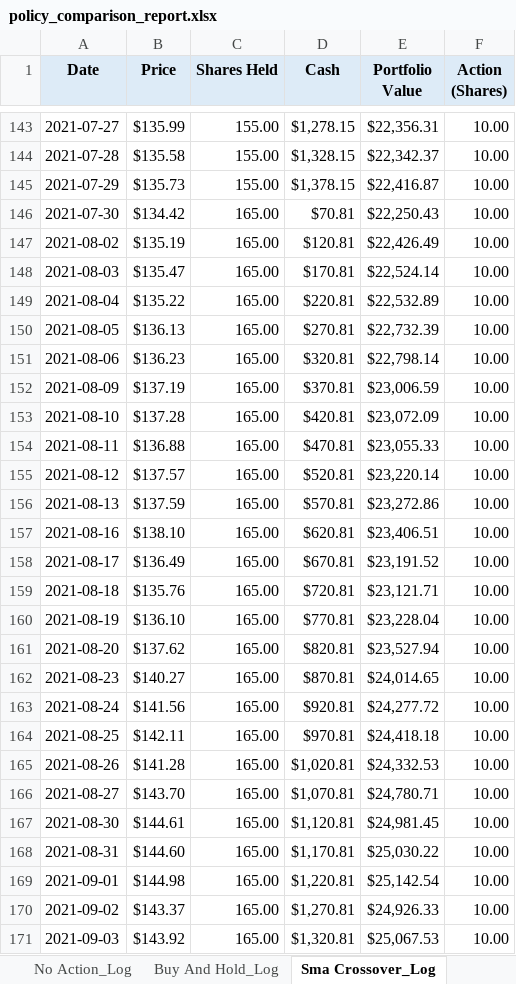
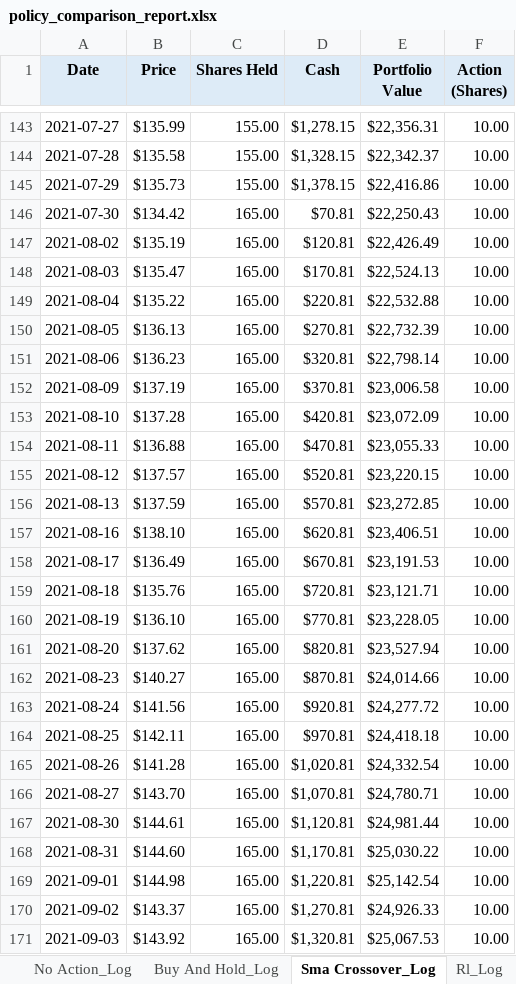
Before and after one commit to dabslee/Trading, an Excel workbook: reports/policy_comparison_report.xlsx, sheet Sma Crossover_Log, drawn as a sheet; only a part is shown, gaps mark what is left out; values as stored, in another font and other column widths than the file's, no borders; the diff covers the shown part only; the diff names each change by its address in the sheet, - before the commit and + after, or states it on an @@ line.

```diff
--- a/reports/policy_comparison_report.xlsx (sheet Sma Crossover_Log)
+++ b/reports/policy_comparison_report.xlsx (sheet Sma Crossover_Log)
+sheet tab: Rl_Log
-E145 (Portfolio Value): $22,416.87
+E145 (Portfolio Value): $22,416.86
-E148 (Portfolio Value): $22,524.14
+E148 (Portfolio Value): $22,524.13
-E149 (Portfolio Value): $22,532.89
+E149 (Portfolio Value): $22,532.88
-E152 (Portfolio Value): $23,006.59
+E152 (Portfolio Value): $23,006.58
-E155 (Portfolio Value): $23,220.14
+E155 (Portfolio Value): $23,220.15
-E156 (Portfolio Value): $23,272.86
+E156 (Portfolio Value): $23,272.85
-E158 (Portfolio Value): $23,191.52
+E158 (Portfolio Value): $23,191.53
-E160 (Portfolio Value): $23,228.04
+E160 (Portfolio Value): $23,228.05
-E162 (Portfolio Value): $24,014.65
+E162 (Portfolio Value): $24,014.66
-E165 (Portfolio Value): $24,332.53
+E165 (Portfolio Value): $24,332.54
-E167 (Portfolio Value): $24,981.45
+E167 (Portfolio Value): $24,981.44
```
Also changed, not shown: 20 edited cells elsewhere in this sheet, sheet Buy And Hold_Log, sheet Summary, 3 other files.
